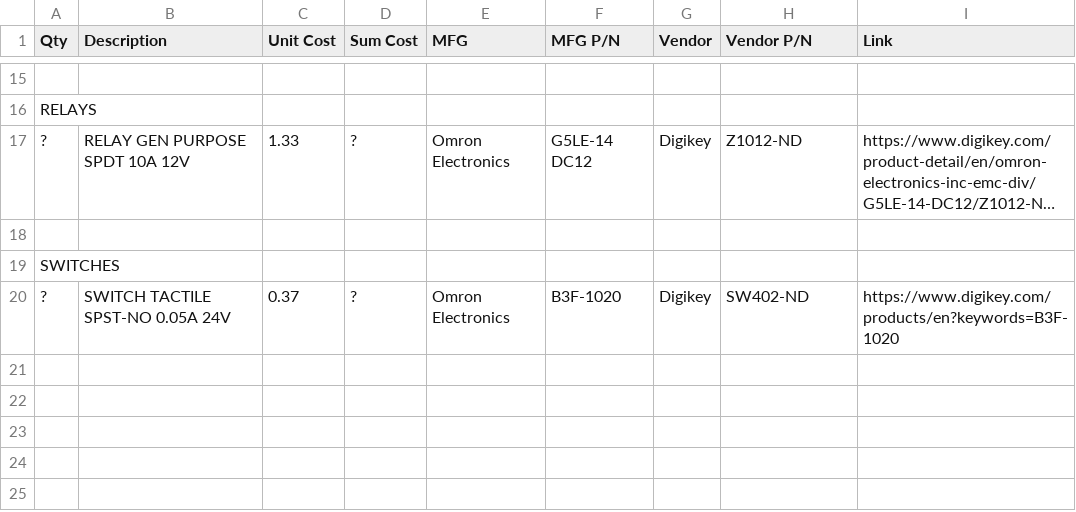
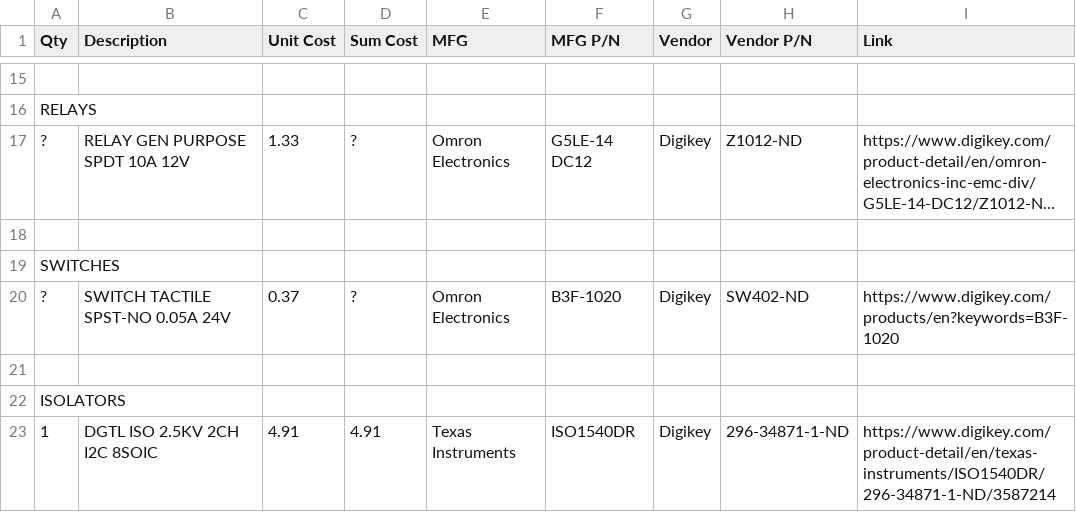
Before and after one commit to dominikzorgie/openag_water_bot_controller, a CSV file: documentation/pcb_bom.csv, drawn as a sheet; only a part is shown, gaps mark what is left out; long unchanged cells end in ….

```diff
--- a/documentation/pcb_bom.csv
+++ b/documentation/pcb_bom.csv
@@ -20 +20,4 @@ SWITCHES,,,,,,,,
 ?,SWITCH TACTILE SPST-NO 0.05A 24V,0.37,?,Omron Electronics,B3F-1020,Digikey,SW402-ND,https://www.digikey.com/products/en?keywords=B3F-1020
+
+ISOLATORS,,,,,,,,
+1,DGTL ISO 2.5KV 2CH I2C 8SOIC,4.91,4.91,Texas Instruments,ISO1540DR,Digikey,296-34871-1-ND,https://www.digikey.com/product-detail/en/texas-instruments/ISO1540DR/296-34871-1-ND/3587214
```
Also changed, not shown: 2 other files.
